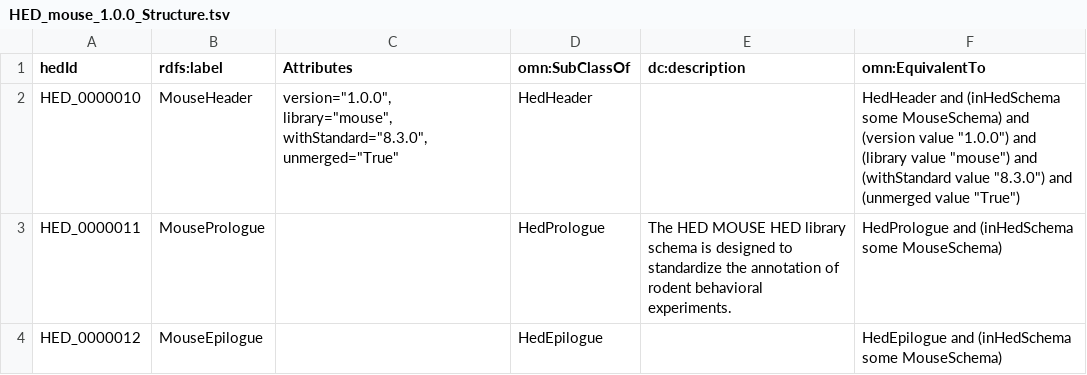
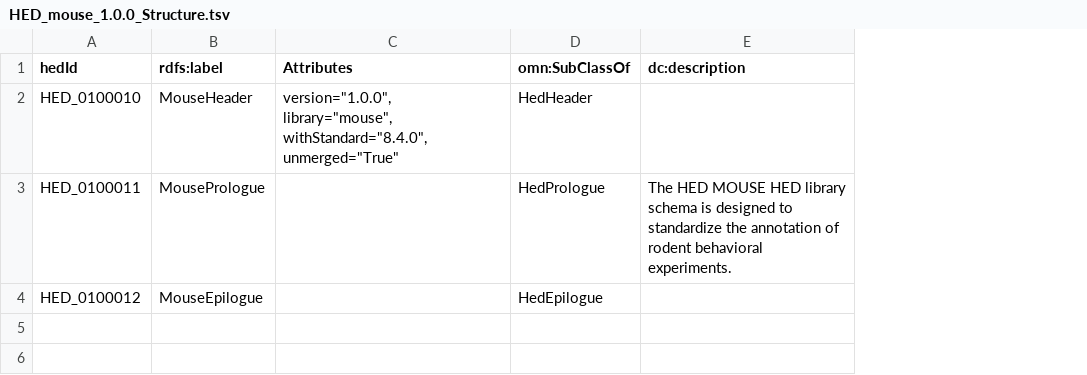
Before and after one commit to hed-standard/hed-schemas, a TSV file: library_schemas/mouse/prerelease/hedtsv/HED_mouse_1.0.0/HED_mouse_1.0.0_Structure.tsv, drawn as a sheet; the diff names each change by its address in the sheet, - before the commit and + after, or states it on an @@ line.

Commit message:
Updated mouse to new format

```diff
--- a/library_schemas/mouse/prerelease/hedtsv/HED_mouse_1.0.0/HED_mouse_1.0.0_Structure.tsv
+++ b/library_schemas/mouse/prerelease/hedtsv/HED_mouse_1.0.0/HED_mouse_1.0.0_Structure.tsv
-column F (omn:EquivalentTo), rows 2-4: HedHeader and (inHedSchema some MouseSchema) and (version value "1.0.0") and (library value "mouse") and (withStandard value "8.3.0") and (unmerged value "True") | HedPrologue and (inHedSchema some MouseSchema) | HedEpilogue and (inHedSchema some MouseSchema)
-A2 (hedId): HED_0000010
+A2 (hedId): HED_0100010
-C2 (Attributes): version="1.0.0", library="mouse", withStandard="8.3.0", unmerged="True"
+C2 (Attributes): version="1.0.0", library="mouse", withStandard="8.4.0", unmerged="True"
-A3 (hedId): HED_0000011
+A3 (hedId): HED_0100011
-A4 (hedId): HED_0000012
+A4 (hedId): HED_0100012
```
Also changed, not shown: library_schemas/mouse/prerelease/hedtsv/HED_mouse_1.0.0/HED_mouse_1.0.0_Tag.tsv, standard_schema/prerelease/hedtsv/HED8.4.0/HED8.4.0_Prefixes.tsv, 2 other files.
